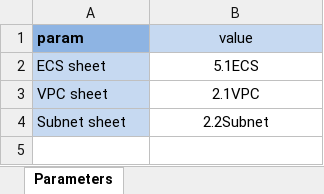
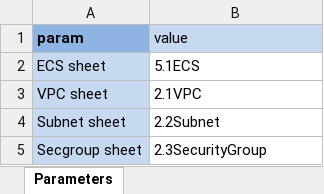
Before and after one commit to gutierrezps/huaweicloud-lld-to-terraform, an Excel workbook: metadata.xlsx, sheet Parameters, drawn as a sheet; values as stored, in another font and other column widths than the file's, no borders; the diff names each change by its address in the sheet, - before the commit and + after, or states it on an @@ line.

```diff
--- a/metadata.xlsx (sheet Parameters)
+++ b/metadata.xlsx (sheet Parameters)
-B1:B4 alignment: center
+B1:B4 alignment: left
+row 5: Secgroup sheet | 2.3SecurityGroup
```
Also changed, not shown: LLD.xlsx, 8 other files.
